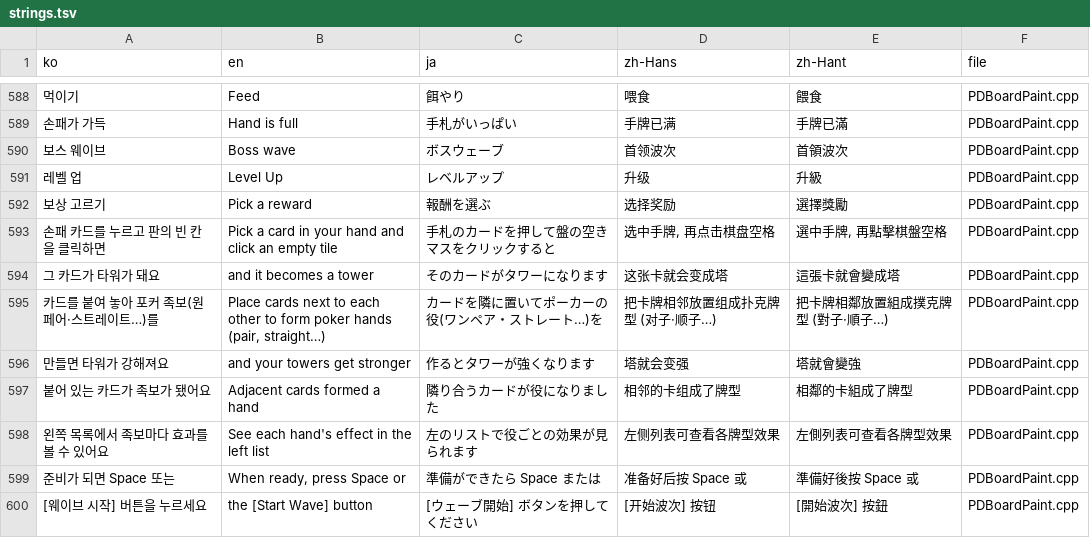
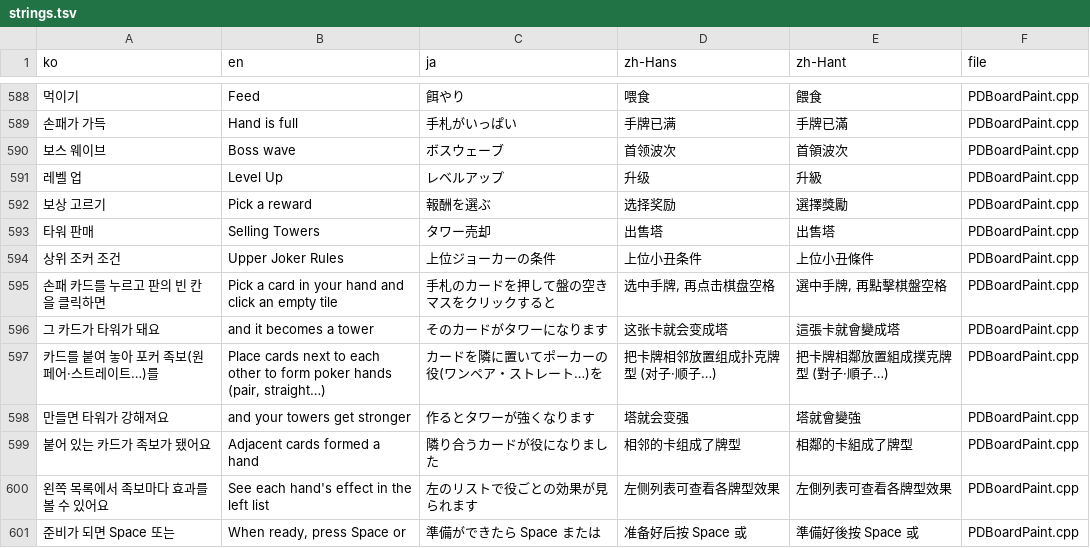
Before and after one commit to myLim820206/ProjectB, a TSV file: tools/lang/strings.tsv, drawn as a sheet; only a part is shown, gaps mark what is left out; the shorter side is filled out with more unchanged rows; the diff covers the shown part only; the diff names each change by its address in the sheet, - before the commit and + after, or states it on an @@ line.

```diff
--- a/tools/lang/strings.tsv
+++ b/tools/lang/strings.tsv
+row 593: 타워 판매 | Selling Towers | タワー売却 | 出售塔 | 出售塔 | PDBoardPaint.cpp
+row 594: 상위 조커 조건 | Upper Joker Rules | 上位ジョーカーの条件 | 上位小丑条件 | 上位小丑條件 | PDBoardPaint.cpp
```
Also changed, not shown: 17 added rows, 6 removed rows and 5 edited cells elsewhere in this file, 6 other files.
